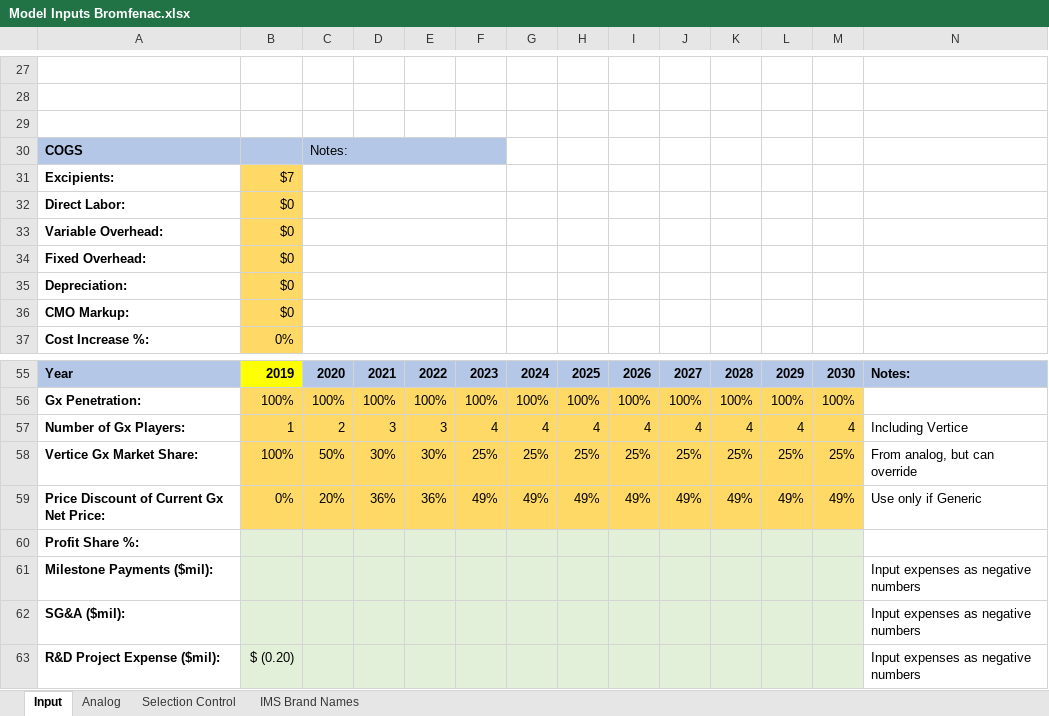
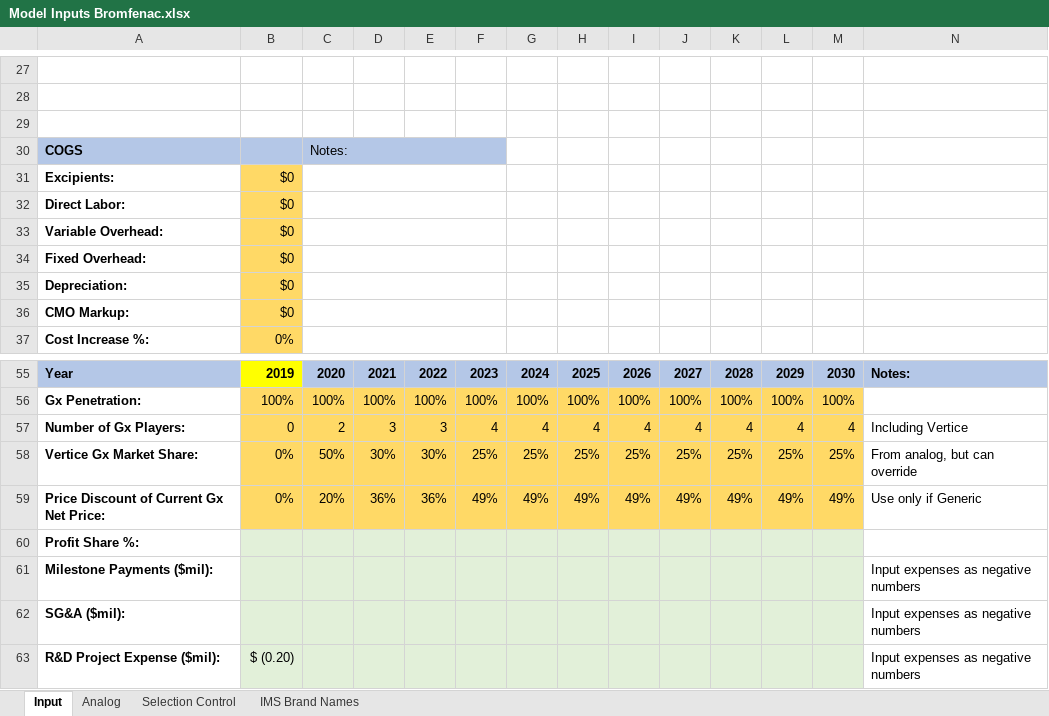
Before and after one commit to maringow/Vertice, an Excel workbook: Model Inputs Bromfenac.xlsx, sheet Input, drawn as a sheet; only a part is shown, gaps mark what is left out; values as stored, in another font and other column widths than the file's, no borders; the diff names each change by its address in the sheet, - before the commit and + after, or states it on an @@ line.

```diff
--- a/Model Inputs Bromfenac.xlsx (sheet Input)
+++ b/Model Inputs Bromfenac.xlsx (sheet Input)
-B31: $7
+B31: $0
-B57: 1
+B57: 0
-B58: 100%
+B58: 0%
```
